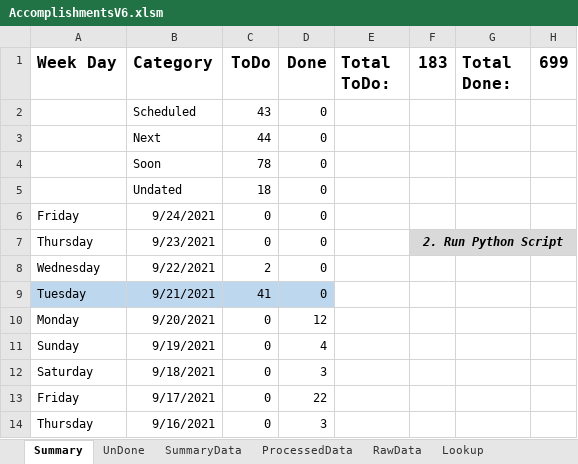
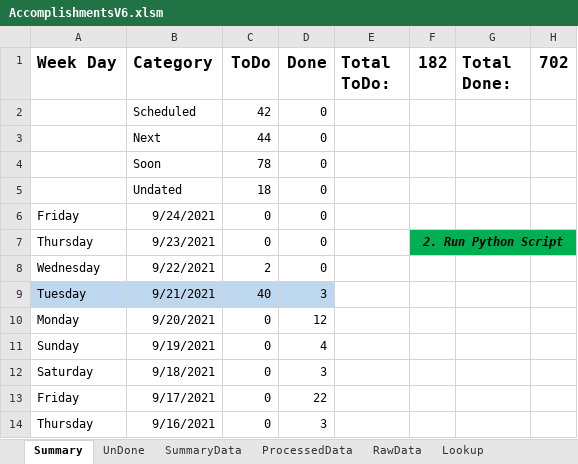
Before and after one commit to vflopez77/Accomplishments, an Excel workbook: AccomplishmentsV6.xlsm, sheet Summary, drawn as a sheet; only a part is shown; values as stored, in another font and other column widths than the file's, no borders; charts and pictures not drawn; the diff names each change by its address in the sheet, - before the commit and + after, or states it on an @@ line.

```diff
--- a/AccomplishmentsV6.xlsm (sheet Summary)
+++ b/AccomplishmentsV6.xlsm (sheet Summary)
-F1: 183
+F1: 182
-H1: 699
+H1: 702
-C2 (ToDo): 43
+C2 (ToDo): 42
-F7:H7 fill: #D9D9D9
+F7:H7 fill: #00B050
-C9 (ToDo): 41
+C9 (ToDo): 40
-D9 (Done): 0
+D9 (Done): 3
```
Also changed, not shown: sheet ProcessedData, sheet RawData, sheet SummaryData, charts or pictures, 4 other files.
